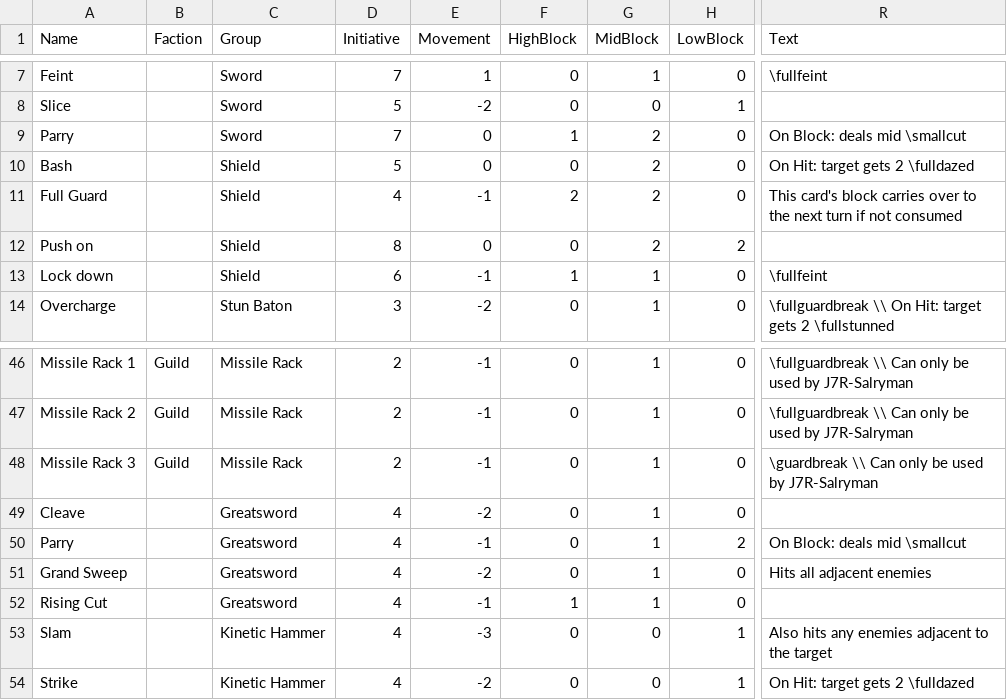
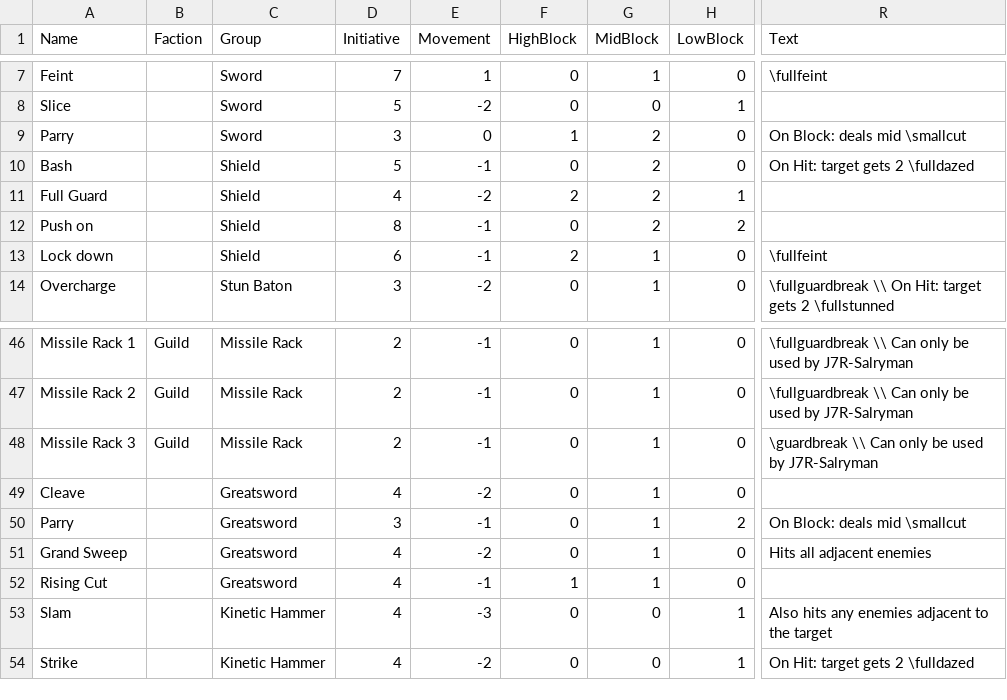
Before and after one commit to thesilencelies/mobileSuitGame, a CSV file: Weapon actions.csv, drawn as a sheet; only a part is shown, gaps mark what is left out; the diff names each change by its address in the sheet, - before the commit and + after, or states it on an @@ line.

```diff
--- a/Weapon actions.csv
+++ b/Weapon actions.csv
-D9 (Initiative): 7
+D9 (Initiative): 3
-E10 (Movement): 0
+E10 (Movement): -1
-E11 (Movement): -1
+E11 (Movement): -2
-H11 (LowBlock): 0
+H11 (LowBlock): 1
-R11 (Text): This card's block carries over to the next turn if not consumed
+R11 (Text): (empty)
-E12 (Movement): 0
+E12 (Movement): -1
-F13 (HighBlock): 1
+F13 (HighBlock): 2
-D50 (Initiative): 4
+D50 (Initiative): 3
```
Also changed, not shown: 31 other files.
